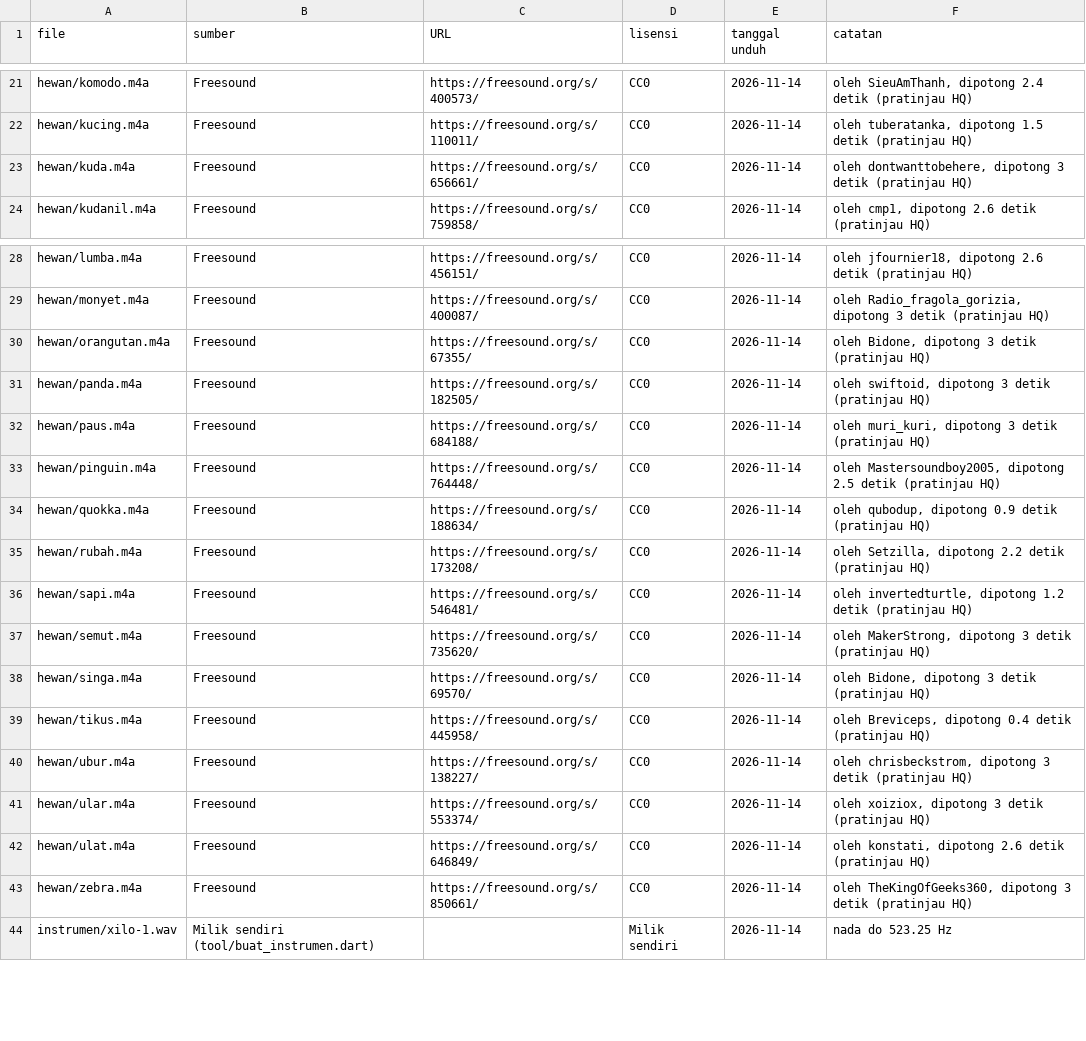
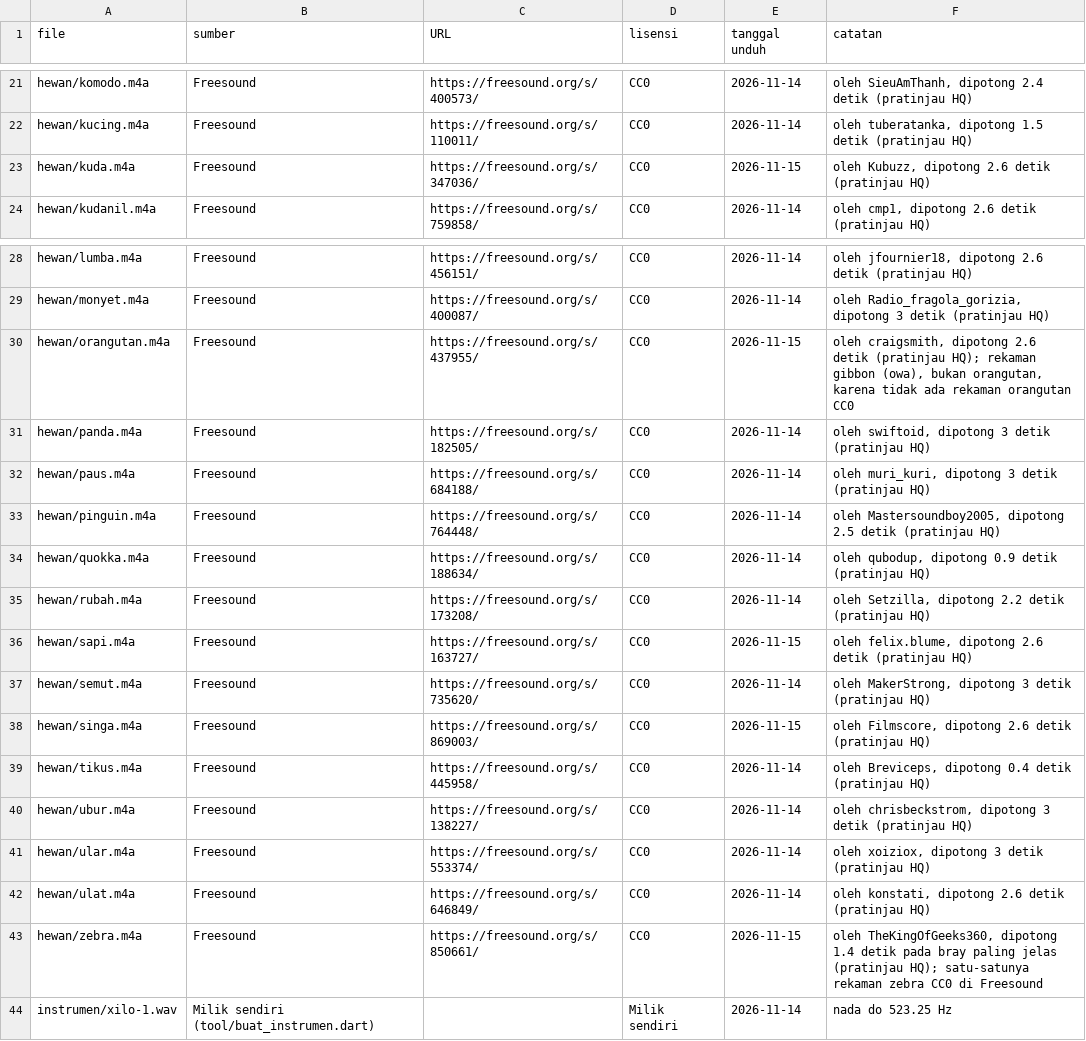
Before and after one commit to pandudpn/moci-app, a CSV file: assets/audio/LICENSES.csv, drawn as a sheet; only a part is shown, gaps mark what is left out.

Commit message:
fix(hewan): suara sapi, kuda, singa, zebra, orangutan lebih jelas

```diff
--- a/assets/audio/LICENSES.csv
+++ b/assets/audio/LICENSES.csv
@@ -22,3 +22,3 @@ hewan/komodo.m4a,Freesound,https://freesound.org/s/400573/,CC0,2026-11-14,"oleh
 hewan/kucing.m4a,Freesound,https://freesound.org/s/110011/,CC0,2026-11-14,"oleh tuberatanka, dipotong 1.5 detik (pratinjau HQ)"
-hewan/kuda.m4a,Freesound,https://freesound.org/s/656661/,CC0,2026-11-14,"oleh dontwanttobehere, dipotong 3 detik (pratinjau HQ)"
+hewan/kuda.m4a,Freesound,https://freesound.org/s/347036/,CC0,2026-11-15,"oleh Kubuzz, dipotong 2.6 detik (pratinjau HQ)"
 hewan/kudanil.m4a,Freesound,https://freesound.org/s/759858/,CC0,2026-11-14,"oleh cmp1, dipotong 2.6 detik (pratinjau HQ)"
@@ -29,3 +29,3 @@ hewan/lumba.m4a,Freesound,https://freesound.org/s/456151/,CC0,2026-11-14,"oleh j
 hewan/monyet.m4a,Freesound,https://freesound.org/s/400087/,CC0,2026-11-14,"oleh Radio_fragola_gorizia, dipotong 3 detik (pratinjau HQ)"
-hewan/orangutan.m4a,Freesound,https://freesound.org/s/67355/,CC0,2026-11-14,"oleh Bidone, dipotong 3 detik (pratinjau HQ)"
+hewan/orangutan.m4a,Freesound,https://freesound.org/s/437955/,CC0,2026-11-15,"oleh craigsmith, dipotong 2.6 detik (pratinjau HQ); rekaman gibbon (owa), bukan orangutan, karena tidak ada rekaman orangutan CC0"
 hewan/panda.m4a,Freesound,https://freesound.org/s/182505/,CC0,2026-11-14,"oleh swiftoid, dipotong 3 detik (pratinjau HQ)"
@@ -35,5 +35,5 @@ hewan/quokka.m4a,Freesound,https://freesound.org/s/188634/,CC0,2026-11-14,"oleh
 hewan/rubah.m4a,Freesound,https://freesound.org/s/173208/,CC0,2026-11-14,"oleh Setzilla, dipotong 2.2 detik (pratinjau HQ)"
-hewan/sapi.m4a,Freesound,https://freesound.org/s/546481/,CC0,2026-11-14,"oleh invertedturtle, dipotong 1.2 detik (pratinjau HQ)"
+hewan/sapi.m4a,Freesound,https://freesound.org/s/163727/,CC0,2026-11-15,"oleh felix.blume, dipotong 2.6 detik (pratinjau HQ)"
 hewan/semut.m4a,Freesound,https://freesound.org/s/735620/,CC0,2026-11-14,"oleh MakerStrong, dipotong 3 detik (pratinjau HQ)"
-hewan/singa.m4a,Freesound,https://freesound.org/s/69570/,CC0,2026-11-14,"oleh Bidone, dipotong 3 detik (pratinjau HQ)"
+hewan/singa.m4a,Freesound,https://freesound.org/s/869003/,CC0,2026-11-15,"oleh Filmscore, dipotong 2.6 detik (pratinjau HQ)"
 hewan/tikus.m4a,Freesound,https://freesound.org/s/445958/,CC0,2026-11-14,"oleh Breviceps, dipotong 0.4 detik (pratinjau HQ)"
@@ -42,3 +42,3 @@ hewan/ular.m4a,Freesound,https://freesound.org/s/553374/,CC0,2026-11-14,"oleh xo
 hewan/ulat.m4a,Freesound,https://freesound.org/s/646849/,CC0,2026-11-14,"oleh konstati, dipotong 2.6 detik (pratinjau HQ)"
-hewan/zebra.m4a,Freesound,https://freesound.org/s/850661/,CC0,2026-11-14,"oleh TheKingOfGeeks360, dipotong 3 detik (pratinjau HQ)"
+hewan/zebra.m4a,Freesound,https://freesound.org/s/850661/,CC0,2026-11-15,"oleh TheKingOfGeeks360, dipotong 1.4 detik pada bray paling jelas (pratinjau HQ); satu-satunya rekaman zebra CC0 di Freesound"
 instrumen/xilo-1.wav,Milik sendiri (tool/buat_instrumen.dart),,Milik sendiri,2026-11-14,nada do 523.25 Hz
```
Also changed, not shown: 6 other files.
